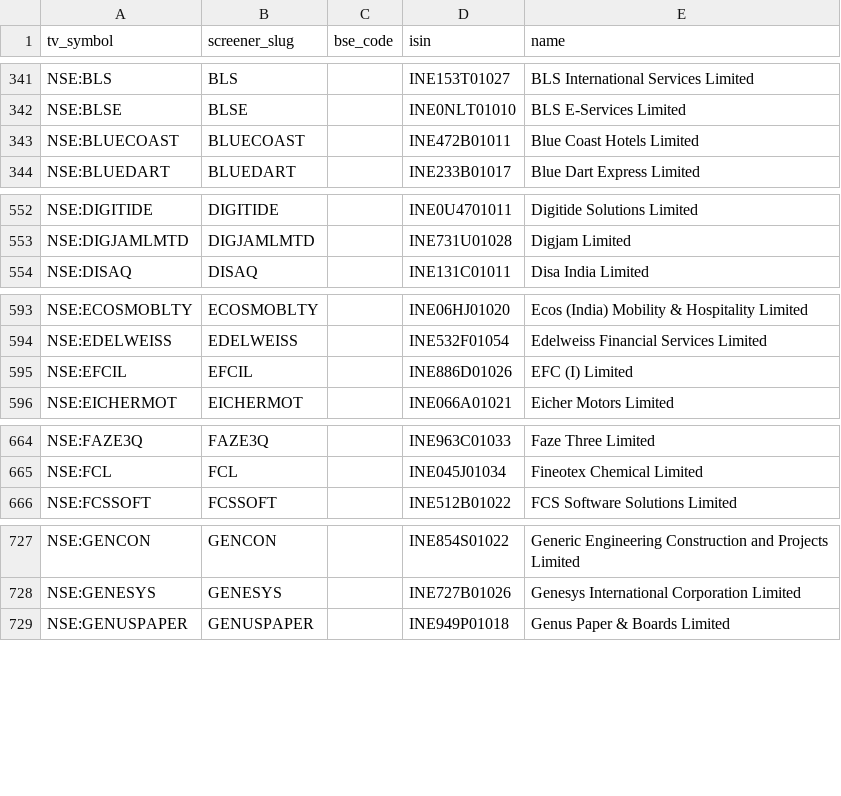
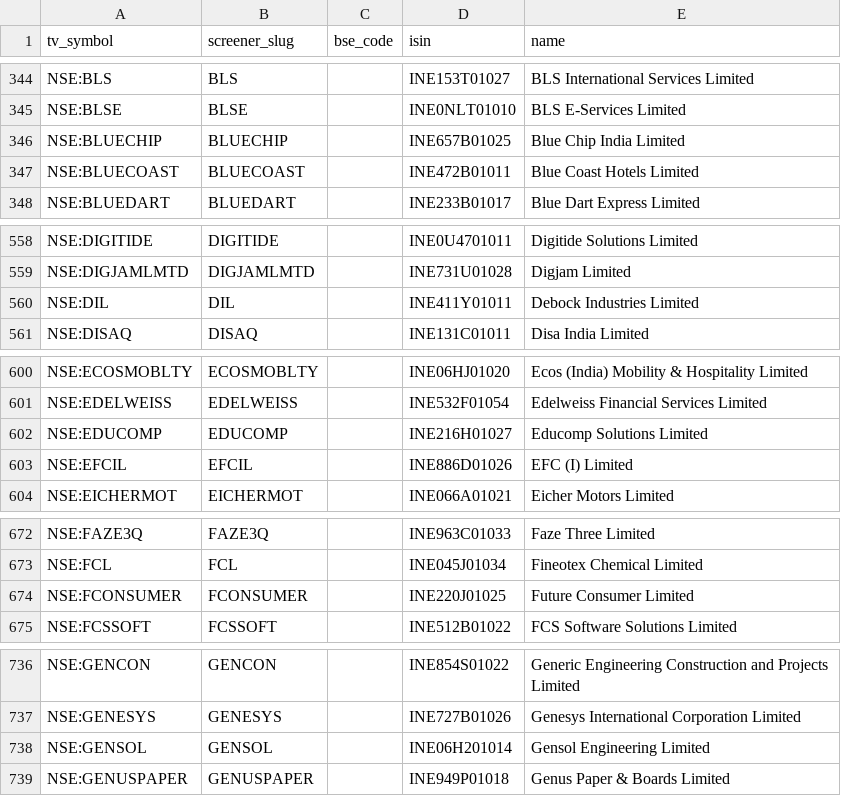
Before and after one commit to KalpenPatel2026/tv-shareholding-overlay, a CSV file: universe.csv, drawn as a sheet; only a part is shown, gaps mark what is left out; the diff covers the shown part only; the diff names each change by its address in the sheet, - before the commit and + after, or states it on an @@ line.

```diff
--- a/universe.csv
+++ b/universe.csv
+row 346: NSE:BLUECHIP | BLUECHIP |  | INE657B01025 | Blue Chip India Limited
+row 560: NSE:DIL | DIL |  | INE411Y01011 | Debock Industries Limited
+row 602: NSE:EDUCOMP | EDUCOMP |  | INE216H01027 | Educomp Solutions Limited
+row 674: NSE:FCONSUMER | FCONSUMER |  | INE220J01025 | Future Consumer Limited
+row 738: NSE:GENSOL | GENSOL |  | INE06H201014 | Gensol Engineering Limited
```
Also changed, not shown: 15 added rows and 18 removed rows elsewhere in this file, 1 other file.
